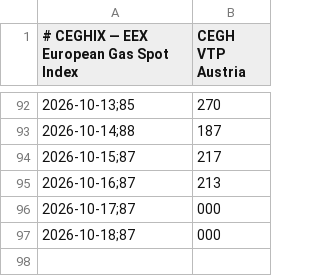
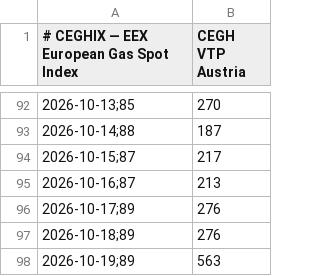
Before and after one commit to olikep/spotpreis-monitor, a CSV file: data/ceghix.csv, drawn as a sheet; only a part is shown, gaps mark what is left out; removed rows and columns are numbered as before the commit, all else as after; the diff names each change by its address in the sheet, - before the commit and + after, or states it on an @@ line.

```diff
--- a/data/ceghix.csv
+++ b/data/ceghix.csv
-row 96: 2026-10-17;87 | 000
-row 97: 2026-10-18;87 | 000
+row 96: 2026-10-17;89 | 276
+row 97: 2026-10-18;89 | 276
+row 98: 2026-10-19;89 | 563
```
Also changed, not shown: docs/data/ceghix.csv.
